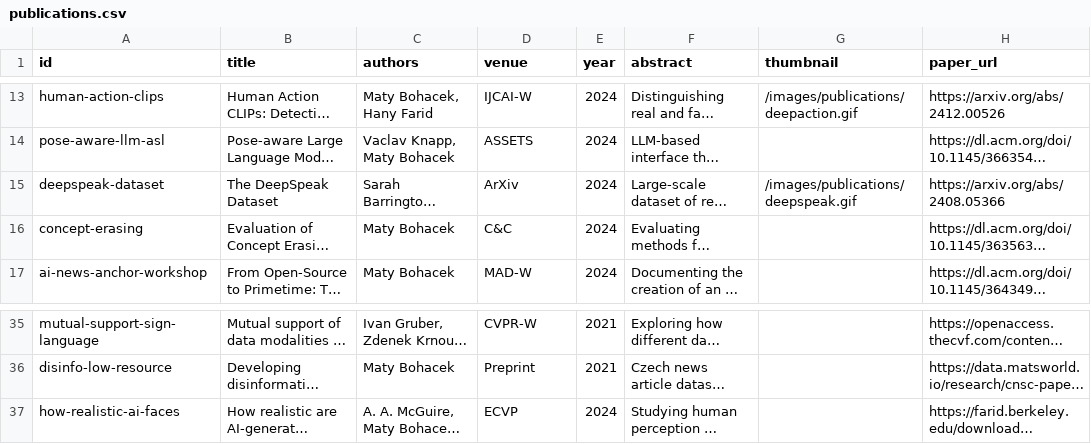
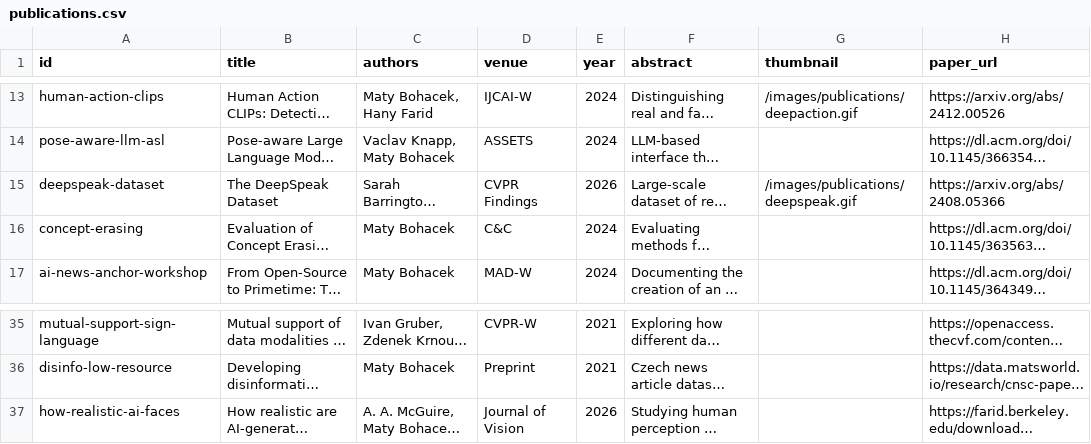
Before and after one commit to maty-bohacek/maty-bohacek.github.io, a CSV file: data/publications.csv, drawn as a sheet; only a part is shown, gaps mark what is left out; long unchanged cells end in …; the diff names each change by its address in the sheet, - before the commit and + after, or states it on an @@ line.

```diff
--- a/data/publications.csv
+++ b/data/publications.csv
-D15 (venue): ArXiv
+D15 (venue): CVPR Findings
-E15 (year): 2024
+E15 (year): 2026
-D37 (venue): ECVP
+D37 (venue): Journal of Vision
-E37 (year): 2024
+E37 (year): 2026
```
